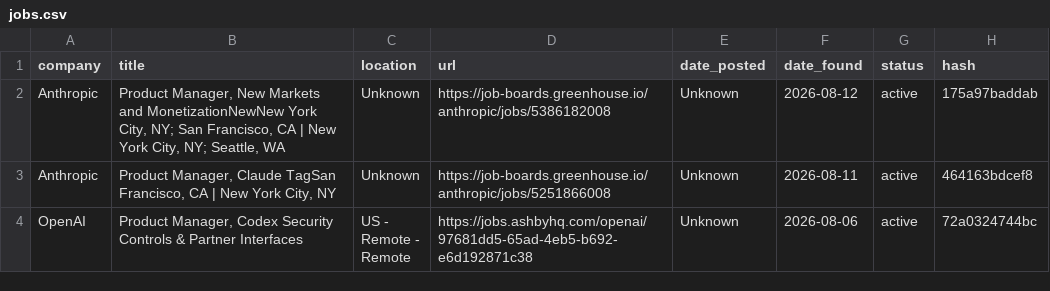
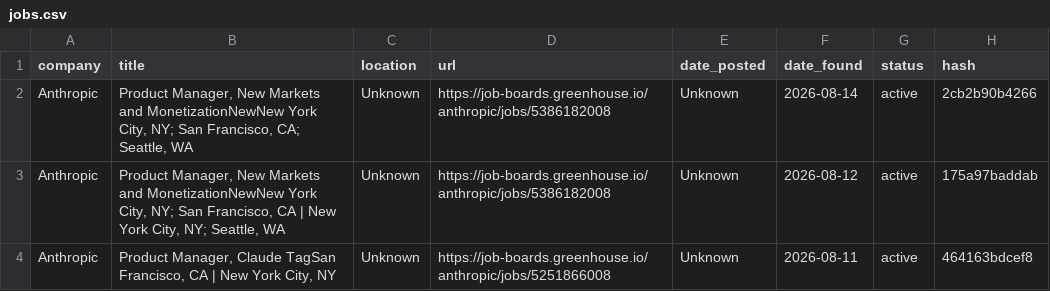
Before and after one commit to alishsayd/Scraper, a CSV file: jobs.csv, drawn as a sheet; only a part is shown; the shorter side is filled out with more unchanged rows; the diff names each change by its address in the sheet, - before the commit and + after, or states it on an @@ line.

```diff
--- a/jobs.csv
+++ b/jobs.csv
+row 2: Anthropic | Product Manager, New Markets and MonetizationNewNew York City, NY; San Francisco, CA; Seattle, WA | Unknown | https://job-boards.greenhouse.io/anthropic/jobs/5386182008 | Unknown | 2026-08-14 | active | 2cb2b90b4266
```
Also changed, not shown: 3 other files.
